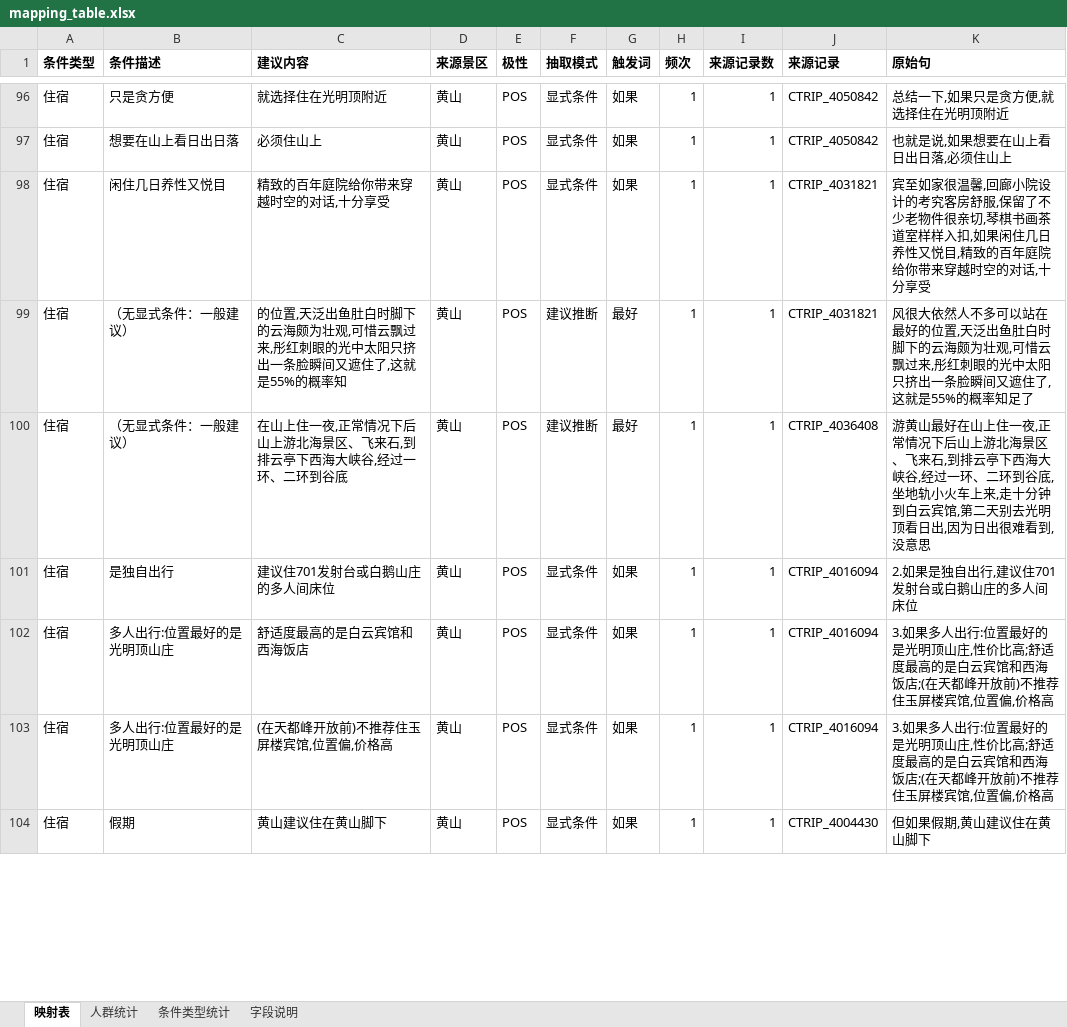
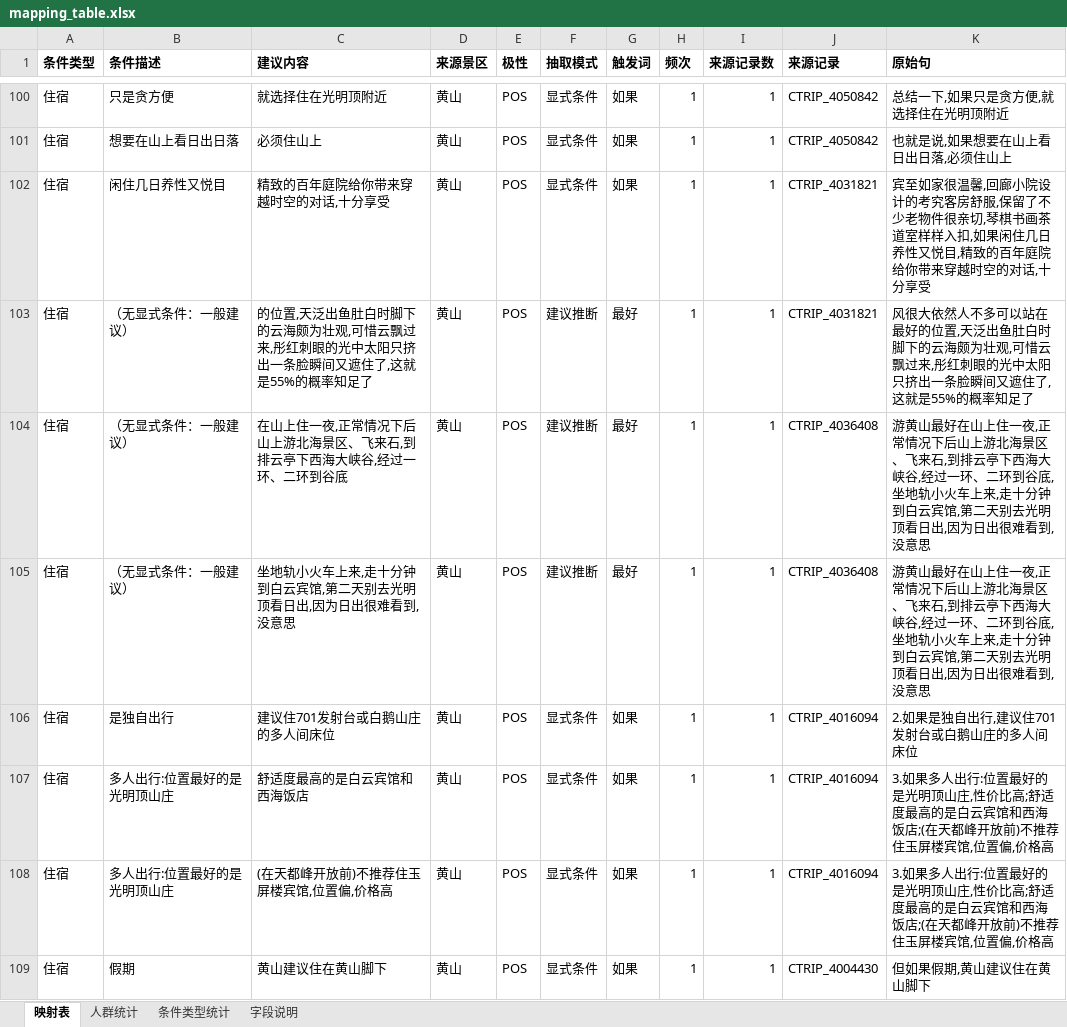
Before and after one commit to Breeze1733/Data-Mining-Course-Lab, an Excel workbook: task5/output/mapping_table.xlsx, sheet 映射表, drawn as a sheet; only a part is shown, gaps mark what is left out; values as stored, in another font and other column widths than the file's, no borders; addresses are those after the commit; the diff covers the shown part only; the diff names each change by its address in the sheet, - before the commit and + after, or states it on an @@ line.

```diff
--- a/task5/output/mapping_table.xlsx (sheet 映射表)
+++ b/task5/output/mapping_table.xlsx (sheet 映射表)
-C103 (建议内容): …的概率知
+C103 (建议内容): …的概率知足了
+row 105: 住宿 | （无显式条件：一般建议） | 坐地轨小火车上来,走十分钟到白云宾馆,第二天别去光明顶看日出,因为日出很难看到,没意思 | 黄山 | POS | 建议推断 | 最好 | 1 | 1 | CTRIP_4036408 | 游黄山最好在山上住一夜,正常情况下后山上游北海景区、飞来石,到排云亭下西海大峡谷,经过一环、二环到谷底,坐地轨小火车上来,走十分钟到白云宾馆,第二天别去光明顶看日出,因为日出很难看到,没意思
```
Also changed, not shown: 28 added rows, 22 removed rows and 45 edited cells elsewhere in this sheet, sheet 条件类型统计, sheet 字段说明, 7 other files.
